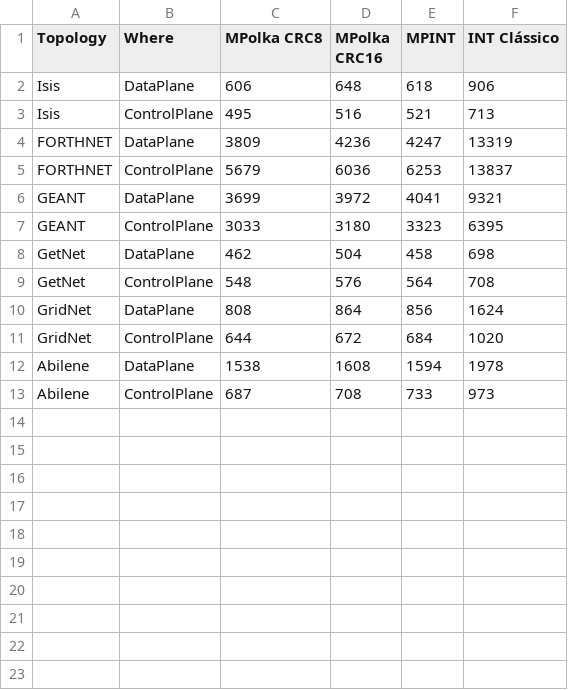
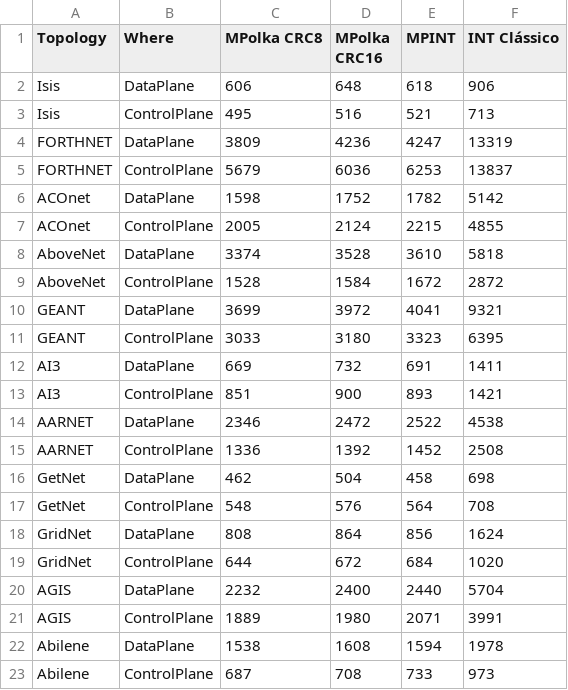
Before and after one commit to nerds-ufes/Polkalyzer, a CSV file: overhead.csv, drawn as a sheet; the diff names each change by its address in the sheet, - before the commit and + after, or states it on an @@ line.

Commit message:
fixado heapMap, download all topologys, outro plot

```diff
--- a/overhead.csv
+++ b/overhead.csv
+row 6: ACOnet | DataPlane | 1598 | 1752 | 1782 | 5142
+row 7: ACOnet | ControlPlane | 2005 | 2124 | 2215 | 4855
+row 8: AboveNet | DataPlane | 3374 | 3528 | 3610 | 5818
+row 9: AboveNet | ControlPlane | 1528 | 1584 | 1672 | 2872
+row 12: AI3 | DataPlane | 669 | 732 | 691 | 1411
+row 13: AI3 | ControlPlane | 851 | 900 | 893 | 1421
+row 14: AARNET | DataPlane | 2346 | 2472 | 2522 | 4538
+row 15: AARNET | ControlPlane | 1336 | 1392 | 1452 | 2508
+row 20: AGIS | DataPlane | 2232 | 2400 | 2440 | 5704
+row 21: AGIS | ControlPlane | 1889 | 1980 | 2071 | 3991
```
Also changed, not shown: 7 other files.
